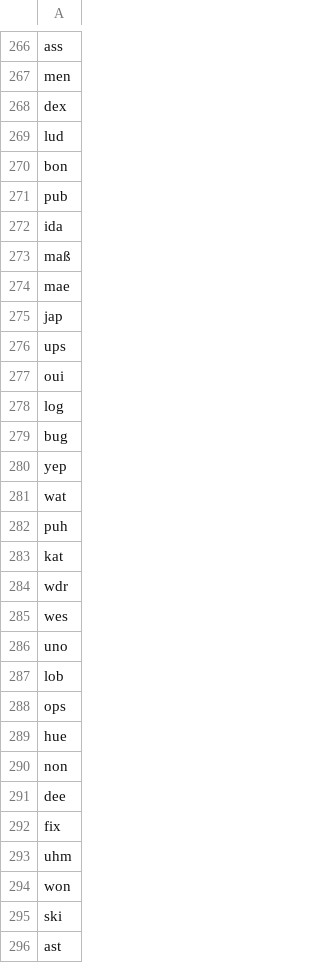
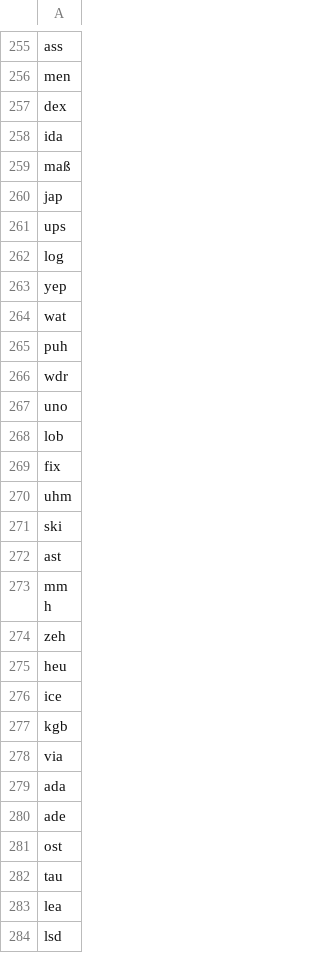
Before and after one commit to TN1ck/anagrams.io, a CSV file: dictionaries/de-allowed-3.csv, drawn as a sheet; only a part is shown, gaps mark what is left out; the shorter side is filled out with more unchanged rows; the diff covers the shown part only.

```diff
--- a/dictionaries/de-allowed-3.csv
+++ b/dictionaries/de-allowed-3.csv
@@ -268,13 +257,7 @@ men
 dex
-lud
-bon
-pub
 ida
 maß
-mae
 jap
 ups
-oui
 log
-bug
 yep
@@ -282,14 +265,7 @@ wat
 puh
-kat
 wdr
-wes
 uno
 lob
-ops
-hue
-non
-dee
 fix
 uhm
-won
 ski
```
Also changed, not shown: 87 removed rows and 1 edited cell elsewhere in this file, dictionaries/en-allowed-3.csv, 14 other files.
